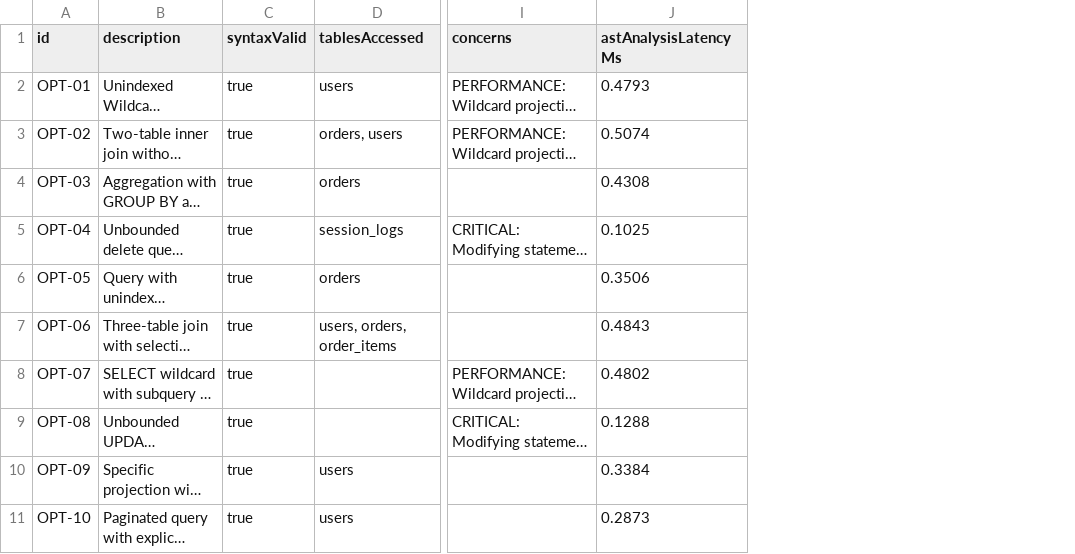
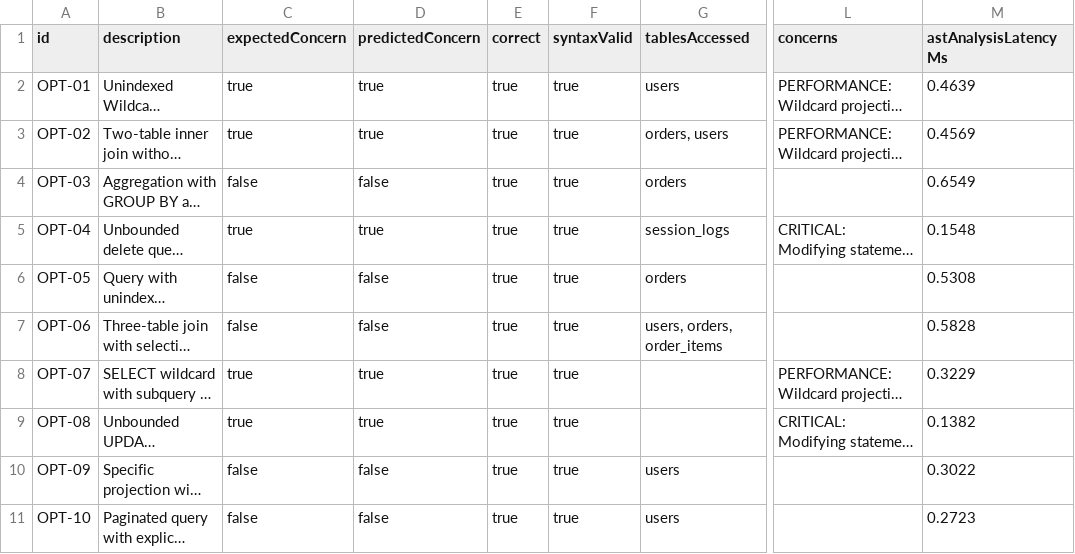
Before and after one commit to ShubhamPatil200507/DBMS-Studio, a CSV file: backend/benchmark_results/query_optimization_benchmark.csv, drawn as a sheet; only a part is shown, gaps mark what is left out; long unchanged cells end in …; addresses are those after the commit; the diff names each change by its address in the sheet, - before the commit and + after, or states it on an @@ line.

Commit message:
fix(benchmark, cancellation, research): prevent pre-existing db destruction, report truthful cancellation outcomes, and compute confusion matrix for AST metrics

```diff
--- a/backend/benchmark_results/query_optimization_benchmark.csv
+++ b/backend/benchmark_results/query_optimization_benchmark.csv
+column C (expectedConcern), rows 2-11: true | true | false | true | false | false | true | true | false | false
+column D (predictedConcern), rows 2-11: true | true | false | true | false | false | true | true | false | false
+column E (correct), rows 2-11: all true
-M2 (astAnalysisLatencyMs): 0.4793
+M2 (astAnalysisLatencyMs): 0.4639
-M3 (astAnalysisLatencyMs): 0.5074
+M3 (astAnalysisLatencyMs): 0.4569
-M4 (astAnalysisLatencyMs): 0.4308
+M4 (astAnalysisLatencyMs): 0.6549
-M5 (astAnalysisLatencyMs): 0.1025
+M5 (astAnalysisLatencyMs): 0.1548
-M6 (astAnalysisLatencyMs): 0.3506
+M6 (astAnalysisLatencyMs): 0.5308
-M7 (astAnalysisLatencyMs): 0.4843
+M7 (astAnalysisLatencyMs): 0.5828
-M8 (astAnalysisLatencyMs): 0.4802
+M8 (astAnalysisLatencyMs): 0.3229
-M9 (astAnalysisLatencyMs): 0.1288
+M9 (astAnalysisLatencyMs): 0.1382
-M10 (astAnalysisLatencyMs): 0.3384
+M10 (astAnalysisLatencyMs): 0.3022
-M11 (astAnalysisLatencyMs): 0.2873
+M11 (astAnalysisLatencyMs): 0.2723
```
Also changed, not shown: backend/benchmark_results/nl2sql_benchmark.csv, backend/benchmark_results/normalization_benchmark.csv, 12 other files.
